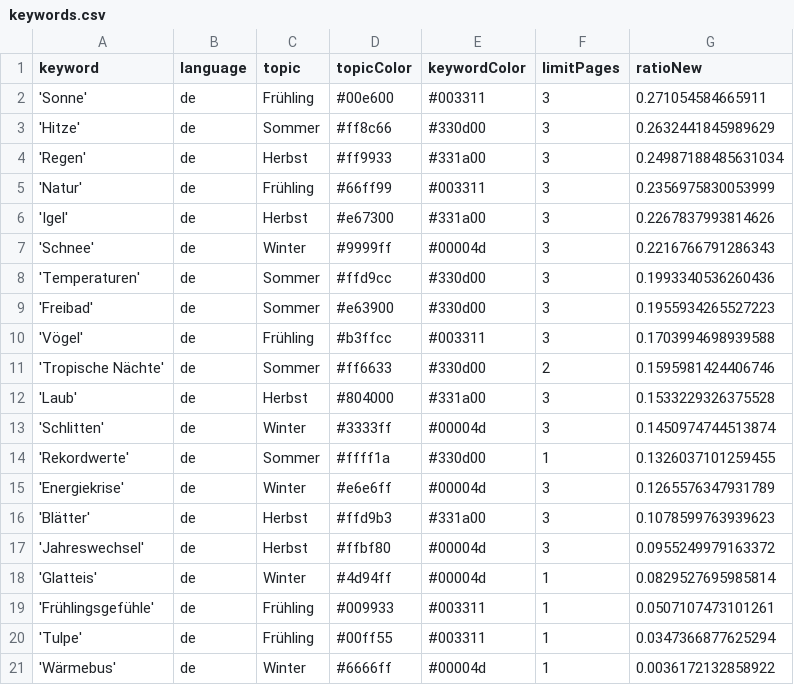
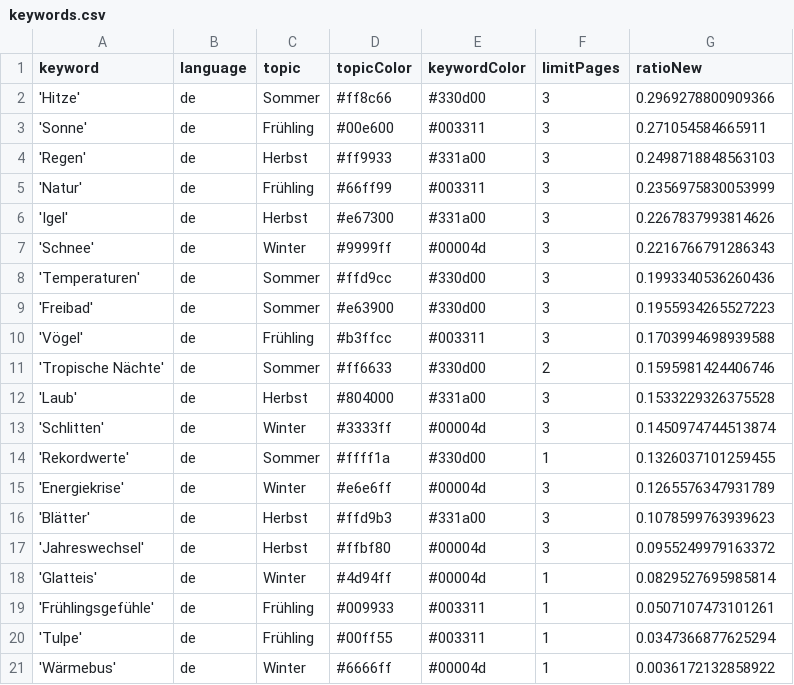
Before and after one commit to magaliekathrin-news/winterIsComing2, a CSV file: keywords.csv, drawn as a sheet.

```diff
--- a/keywords.csv
+++ b/keywords.csv
@@ -1,5 +1,5 @@
 keyword,language,topic,topicColor,keywordColor,limitPages,ratioNew
+'Hitze',de,Sommer,#ff8c66,#330d00,3,0.2969278800909366
 'Sonne',de,Frühling,#00e600,#003311,3,0.271054584665911
-'Hitze',de,Sommer,#ff8c66,#330d00,3,0.2632441845989629
-'Regen',de,Herbst,#ff9933,#331a00,3,0.24987188485631034
+'Regen',de,Herbst,#ff9933,#331a00,3,0.2498718848563103
 'Natur',de,Frühling,#66ff99,#003311,3,0.2356975830053999
```
Also changed, not shown: 1 other file.
